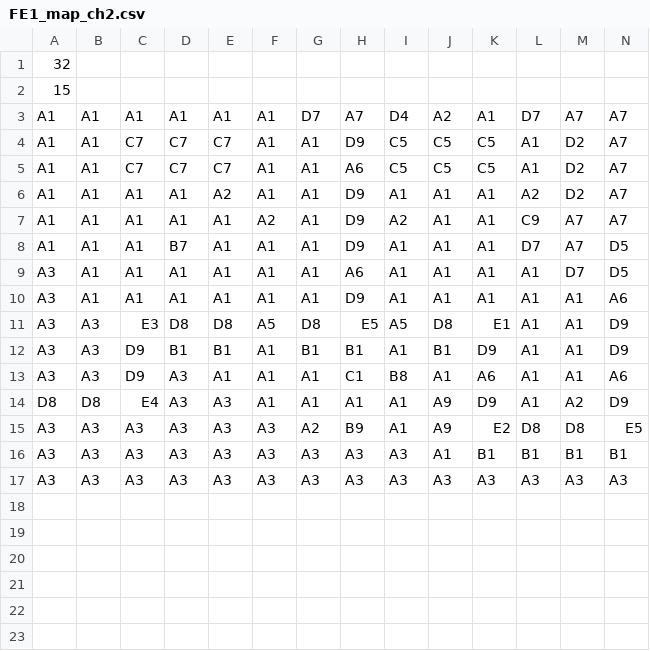
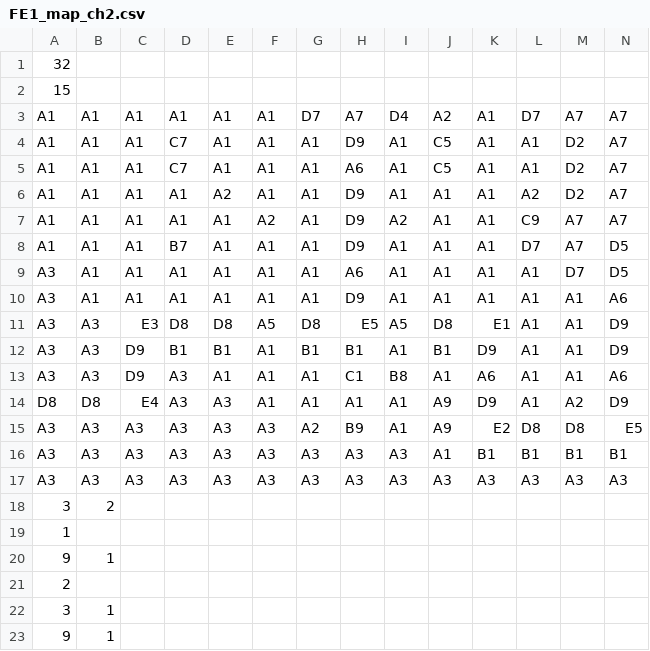
Before and after one commit to xinchen-8/FireEmblem1, a CSV file: assets/data/level/FE1_map_ch2.csv, drawn as a sheet; only a part is shown; rows hold the shown columns only; the diff names each change by its address in the sheet, - before the commit and + after, or states it on an @@ line.

```diff
--- a/assets/data/level/FE1_map_ch2.csv
+++ b/assets/data/level/FE1_map_ch2.csv
-C4:C5: C7
+C4:C5: A1
-E4:E5: C7
+E4:E5: A1
-I4:I5: C5
+I4:I5: A1
-K4:K5: C5
+K4:K5: A1
+row 18: 3 | 2
+row 19: 1
+row 20: 9 | 1
+row 21: 2
+row 22: 3 | 1
+row 23: 9 | 1
```
Also changed, not shown: assets/data/level/FE1_map_ch1.csv, 31 other files.
